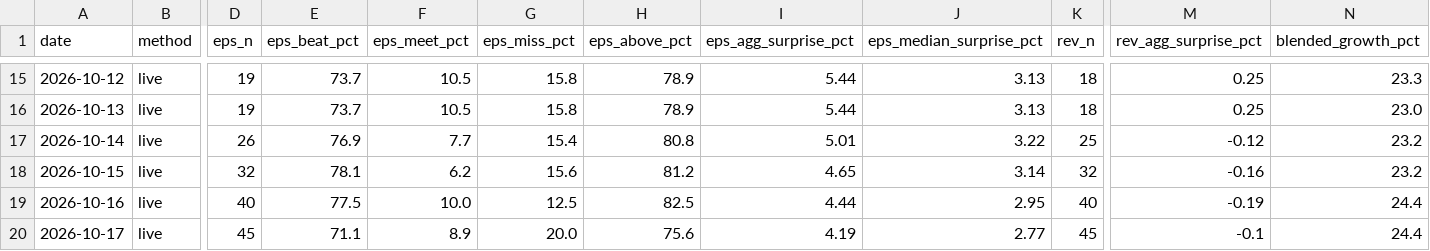
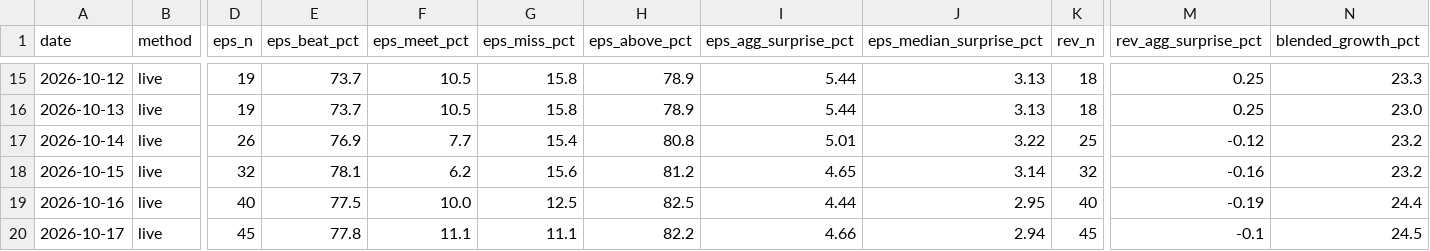
Before and after one commit to condortango/q3-earnings-scorecard, a CSV file: data/history.csv, drawn as a sheet; only a part is shown, gaps mark what is left out; the diff names each change by its address in the sheet, - before the commit and + after, or states it on an @@ line.

Commit message:
Add season-vs-season EPS beat chart; refresh data (2026-10-17 13:54 PDT)
Details page: cumulative EPS beats by day since each season's first reporter, with Q1 and Q2 2026 overlaid on Q3 (compare_seasons and kickoff_tickers in config.json; earlier seasons fetched once from the Nasdaq calendar and cached). Today's refetch also replaces the prior-year placeholder EPS that Nasdaq served for CFG, MTB, RF, TFC and TRV on Oct 16.

```diff
--- a/data/history.csv
+++ b/data/history.csv
-E20 (eps_beat_pct): 71.1
+E20 (eps_beat_pct): 77.8
-F20 (eps_meet_pct): 8.9
+F20 (eps_meet_pct): 11.1
-G20 (eps_miss_pct): 20.0
+G20 (eps_miss_pct): 11.1
-H20 (eps_above_pct): 75.6
+H20 (eps_above_pct): 82.2
-I20 (eps_agg_surprise_pct): 4.19
+I20 (eps_agg_surprise_pct): 4.66
-J20 (eps_median_surprise_pct): 2.77
+J20 (eps_median_surprise_pct): 2.94
-N20 (blended_growth_pct): 24.4
+N20 (blended_growth_pct): 24.5
```
Also changed, not shown: docs/data/history.csv, 15 other files.
